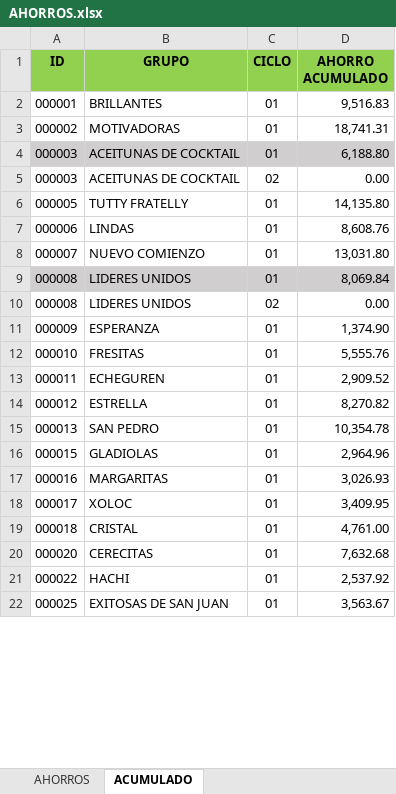
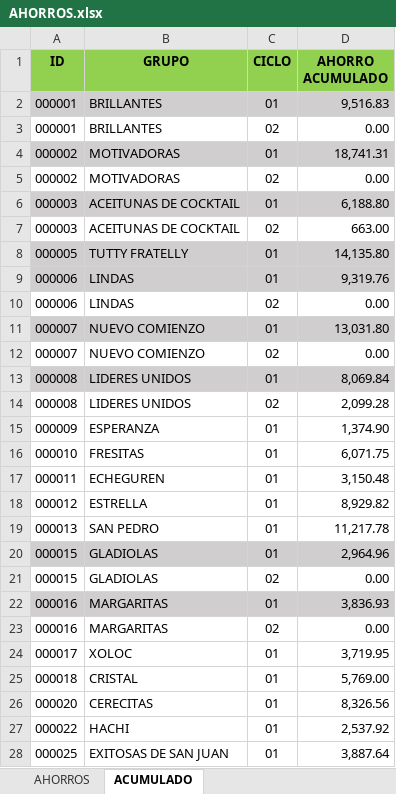
Before and after one commit to uzzielvz/cartera_generator, an Excel workbook: data/AHORROS.xlsx, sheet ACUMULADO, drawn as a sheet; only a part is shown; values as stored, in another font and other column widths than the file's, no borders; addresses are those after the commit; the diff covers the shown part only; the diff names each change by its address in the sheet, - before the commit and + after, or states it on an @@ line.

```diff
--- a/data/AHORROS.xlsx (sheet ACUMULADO)
+++ b/data/AHORROS.xlsx (sheet ACUMULADO)
-A2:D2 fill: none
+A2:D2 fill: #D0CECE
+row 3: 000001 | BRILLANTES | 02 | 0.00
-A4:D4 fill: none
+A4:D4 fill: #D0CECE
+row 5: 000002 | MOTIVADORAS | 02 | 0.00
-D7 (AHORRO ACUMULADO): 0.00
+D7 (AHORRO ACUMULADO): 663.00
-A8:D9 fill: none
+A8:D9 fill: #D0CECE
-D9 (AHORRO ACUMULADO): 8,608.76
+D9 (AHORRO ACUMULADO): 9,319.76
+row 10: 000006 | LINDAS | 02 | 0.00
-A11:D11 fill: none
+A11:D11 fill: #D0CECE
+row 12: 000007 | NUEVO COMIENZO | 02 | 0.00
-D14 (AHORRO ACUMULADO): 0.00
+D14 (AHORRO ACUMULADO): 2,099.28
-D16 (AHORRO ACUMULADO): 5,555.76
+D16 (AHORRO ACUMULADO): 6,071.75
-D17 (AHORRO ACUMULADO): 2,909.52
+D17 (AHORRO ACUMULADO): 3,150.48
-D18 (AHORRO ACUMULADO): 8,270.82
+D18 (AHORRO ACUMULADO): 8,929.82
-D19 (AHORRO ACUMULADO): 10,354.78
+D19 (AHORRO ACUMULADO): 11,217.78
-A20:D20 fill: none
+A20:D20 fill: #D0CECE
+row 21: 000015 | GLADIOLAS | 02 | 0.00
-A22:D22 fill: none
+A22:D22 fill: #D0CECE
-D22 (AHORRO ACUMULADO): 3,026.93
+D22 (AHORRO ACUMULADO): 3,836.93
+row 23: 000016 | MARGARITAS | 02 | 0.00
-D24 (AHORRO ACUMULADO): 3,409.95
+D24 (AHORRO ACUMULADO): 3,719.95
-D25 (AHORRO ACUMULADO): 4,761.00
+D25 (AHORRO ACUMULADO): 5,769.00
-D26 (AHORRO ACUMULADO): 7,632.68
+D26 (AHORRO ACUMULADO): 8,326.56
-D28 (AHORRO ACUMULADO): 3,563.67
+D28 (AHORRO ACUMULADO): 3,887.64
```
Also changed, not shown: 18 added rows and 175 edited cells elsewhere in this sheet, sheet AHORROS, formulas that keep their value, 3 other files.
